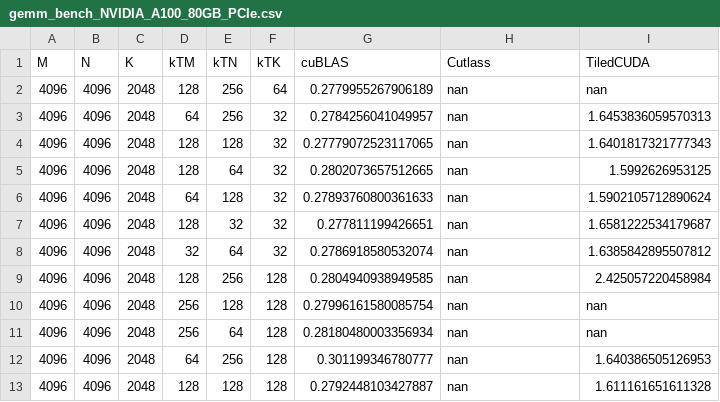
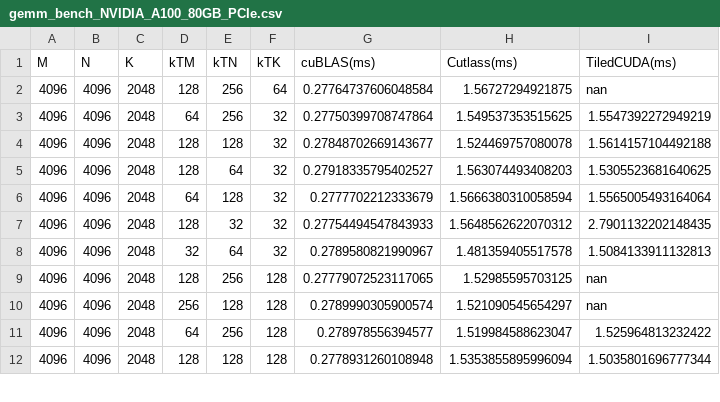
Before and after one commit to TiledTensor/TiledBench, a CSV file: benchs/gemm/gemm_bench_NVIDIA_A100_80GB_PCIe.csv, drawn as a sheet; only a part is shown; the diff covers the shown part only.

Commit message:
fix cutlass bench.

```diff
--- a/benchs/gemm/gemm_bench_NVIDIA_A100_80GB_PCIe.csv
+++ b/benchs/gemm/gemm_bench_NVIDIA_A100_80GB_PCIe.csv
@@ -1,13 +1,12 @@
-M,N,K,kTM,kTN,kTK,cuBLAS,Cutlass,TiledCUDA
-4096,4096,2048,128,256,64,0.2779955267906189,nan,nan
-4096,4096,2048,64,256,32,0.2784256041049957,nan,1.6453836059570313
-4096,4096,2048,128,128,32,0.27779072523117065,nan,1.6401817321777343
-4096,4096,2048,128,64,32,0.2802073657512665,nan,1.5992626953125
-4096,4096,2048,64,128,32,0.27893760800361633,nan,1.5902105712890624
-4096,4096,2048,128,32,32,0.277811199426651,nan,1.6581222534179687
-4096,4096,2048,32,64,32,0.2786918580532074,nan,1.6385842895507812
-4096,4096,2048,128,256,128,0.2804940938949585,nan,2.425057220458984
-4096,4096,2048,256,128,128,0.27996161580085754,nan,nan
-4096,4096,2048,256,64,128,0.28180480003356934,nan,nan
-4096,4096,2048,64,256,128,0.301199346780777,nan,1.640386505126953
-4096,4096,2048,128,128,128,0.2792448103427887,nan,1.611161651611328
+M,N,K,kTM,kTN,kTK,cuBLAS(ms),Cutlass(ms),TiledCUDA(ms)
+4096,4096,2048,128,256,64,0.27764737606048584,1.56727294921875,nan
+4096,4096,2048,64,256,32,0.27750399708747864,1.549537353515625,1.5547392272949219
+4096,4096,2048,128,128,32,0.27848702669143677,1.524469757080078,1.5614157104492188
+4096,4096,2048,128,64,32,0.27918335795402527,1.563074493408203,1.5305523681640625
+4096,4096,2048,64,128,32,0.2777702212333679,1.5666380310058594,1.5565005493164064
+4096,4096,2048,128,32,32,0.27754494547843933,1.5648562622070312,2.7901132202148435
+4096,4096,2048,32,64,32,0.2789580821990967,1.481359405517578,1.5084133911132813
+4096,4096,2048,128,256,128,0.27779072523117065,1.52985595703125,nan
+4096,4096,2048,256,128,128,0.2789990305900574,1.521090545654297,nan
+4096,4096,2048,64,256,128,0.278978556394577,1.519984588623047,1.525964813232422
+4096,4096,2048,128,128,128,0.2778931260108948,1.5353855895996094,1.5035801696777344
```
Also changed, not shown: 1 removed row and 6 edited cells elsewhere in this file, 3 other files.
